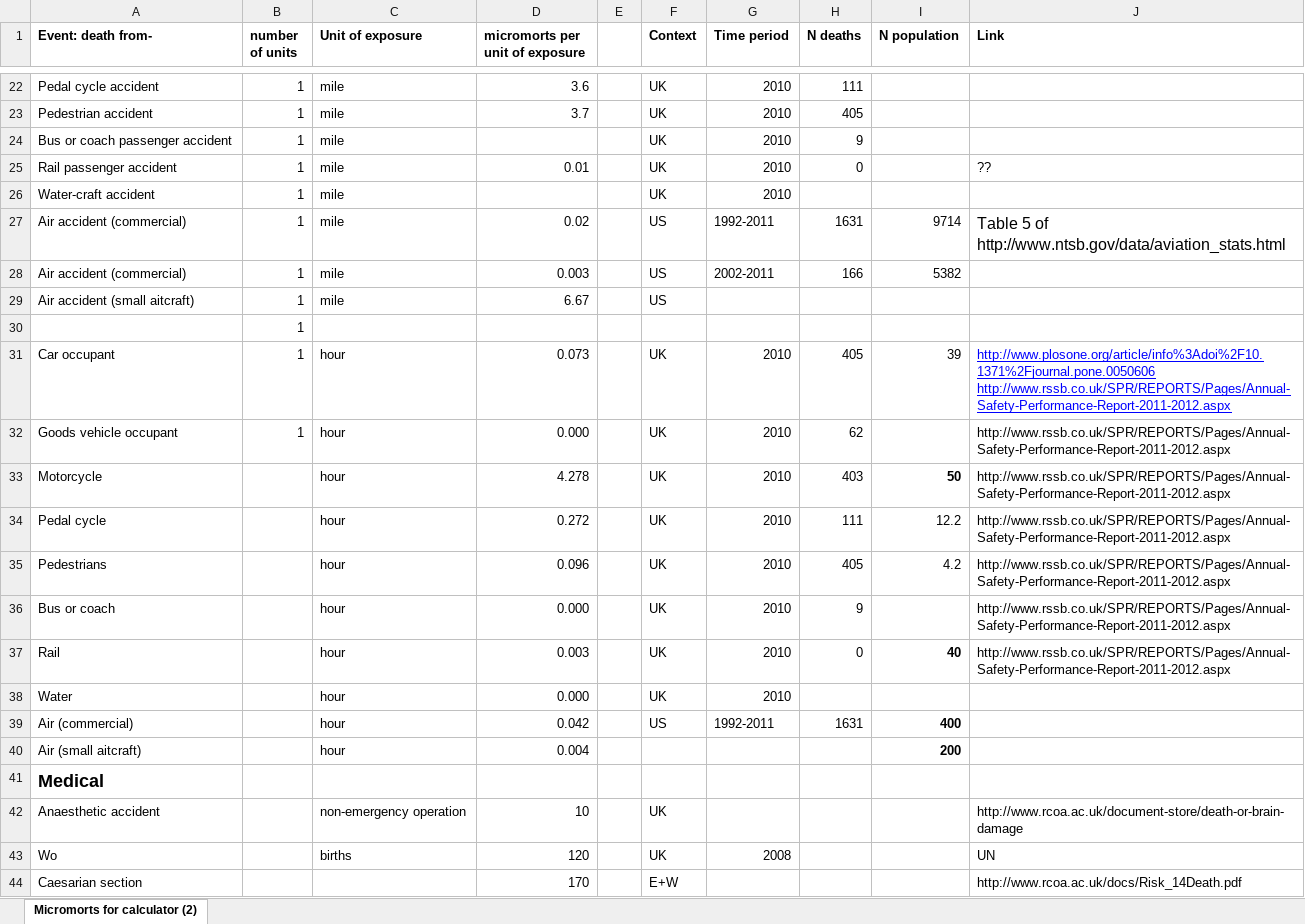
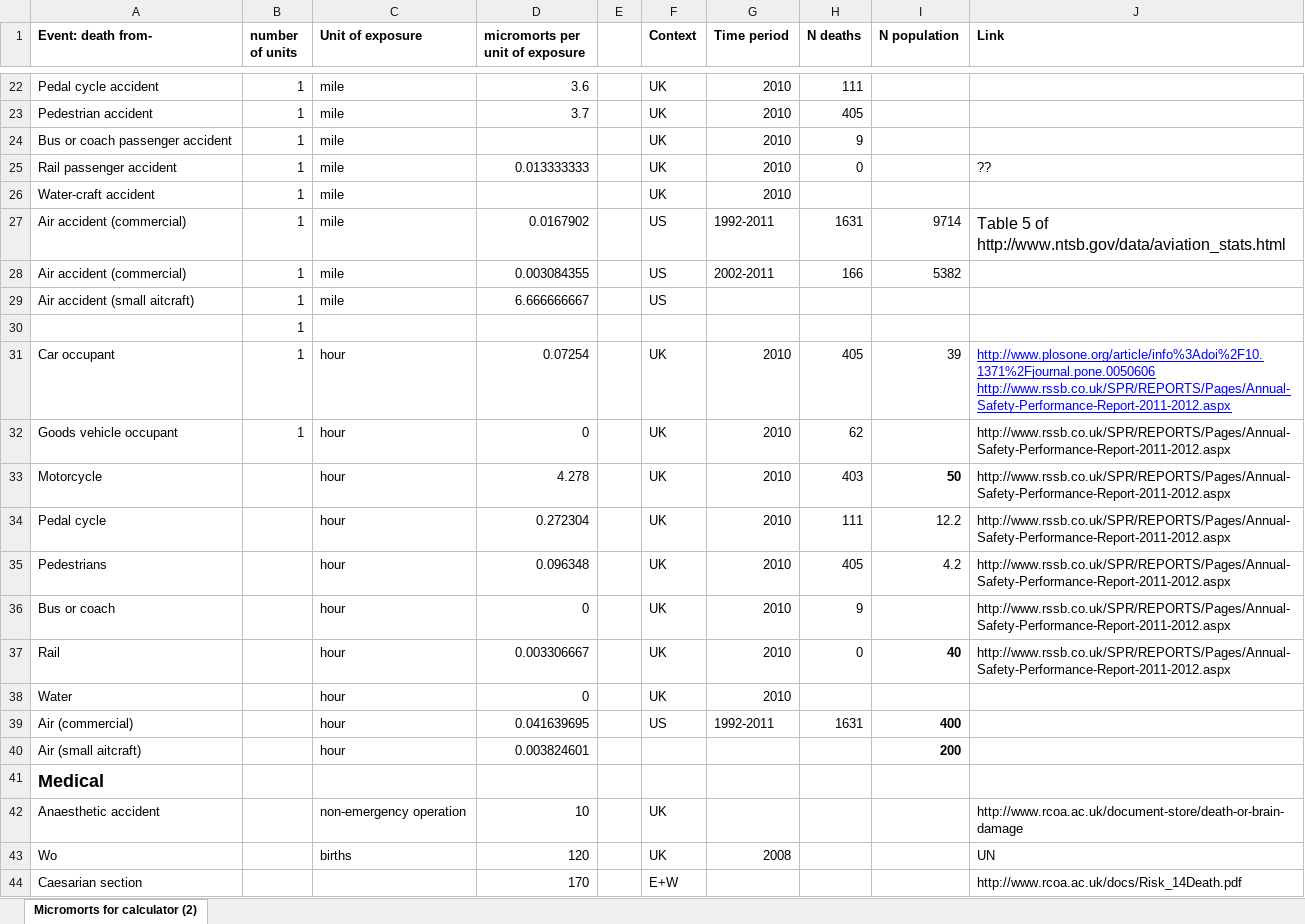
Before and after one commit to gmp26/microspecs, an Excel workbook: docs/MM-for-calculator.xlsx, sheet Micromorts for calculator (2), drawn as a sheet; only a part is shown, gaps mark what is left out; values as stored, in another font and other column widths than the file's, no borders; the diff covers the shown part only; the diff names each change by its address in the sheet, - before the commit and + after, or states it on an @@ line.

```diff
--- a/docs/MM-for-calculator.xlsx (sheet Micromorts for calculator (2))
+++ b/docs/MM-for-calculator.xlsx (sheet Micromorts for calculator (2))
-D25 (micromorts per unit of exposure): 0.01
+D25 (micromorts per unit of exposure): 0.013333333
-D27 (micromorts per unit of exposure): 0.02
+D27 (micromorts per unit of exposure): 0.0167902
-D28 (micromorts per unit of exposure): 0.003
+D28 (micromorts per unit of exposure): 0.003084355
-D29 (micromorts per unit of exposure): 6.67
+D29 (micromorts per unit of exposure): 6.666666667
-D31 (micromorts per unit of exposure): 0.073
+D31 (micromorts per unit of exposure): 0.07254
-D32 (micromorts per unit of exposure): 0.000
+D32 (micromorts per unit of exposure): 0
-D34 (micromorts per unit of exposure): 0.272
+D34 (micromorts per unit of exposure): 0.272304
-D35 (micromorts per unit of exposure): 0.096
+D35 (micromorts per unit of exposure): 0.096348
-D36 (micromorts per unit of exposure): 0.000
+D36 (micromorts per unit of exposure): 0
-D37 (micromorts per unit of exposure): 0.003
+D37 (micromorts per unit of exposure): 0.003306667
-D38 (micromorts per unit of exposure): 0.000
+D38 (micromorts per unit of exposure): 0
-D39 (micromorts per unit of exposure): 0.042
+D39 (micromorts per unit of exposure): 0.041639695
-D40 (micromorts per unit of exposure): 0.004
+D40 (micromorts per unit of exposure): 0.003824601
```
Also changed, not shown: 32 edited cells elsewhere in this sheet, 3 other files.
